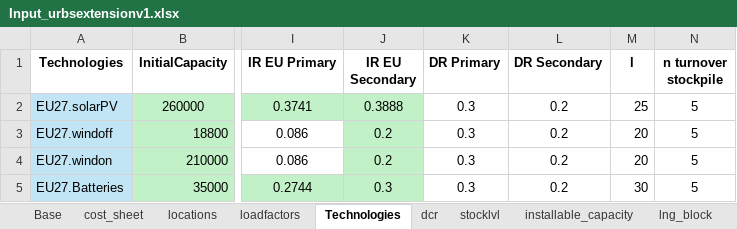
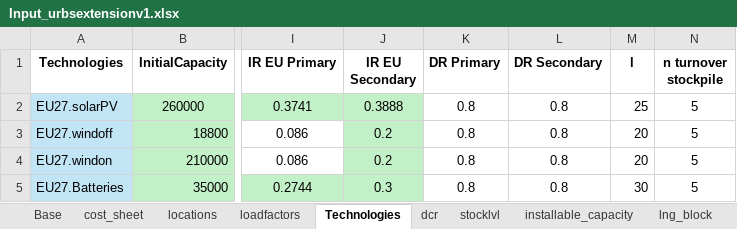
Before and after one commit to oitzingermaximilian/urbs-technologysourcing, an Excel workbook: Input_urbsextensionv1.xlsx, sheet Technologies, drawn as a sheet; only a part is shown, gaps mark what is left out; values as stored, in another font and other column widths than the file's, no borders; the diff names each change by its address in the sheet, - before the commit and + after, or states it on an @@ line.

```diff
--- a/Input_urbsextensionv1.xlsx (sheet Technologies)
+++ b/Input_urbsextensionv1.xlsx (sheet Technologies)
-K2:K5 (DR Primary): 0.3
+K2:K5 (DR Primary): 0.8
-L2:L5 (DR Secondary): 0.2
+L2:L5 (DR Secondary): 0.8
```
Also changed, not shown: sheet lng_block, sheet installable_capacity, formulas that keep their value, 7 other files.
